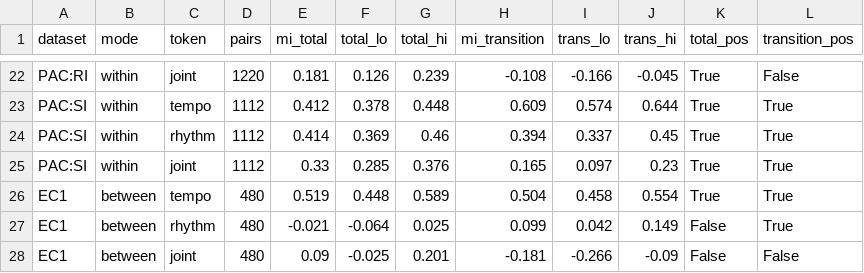
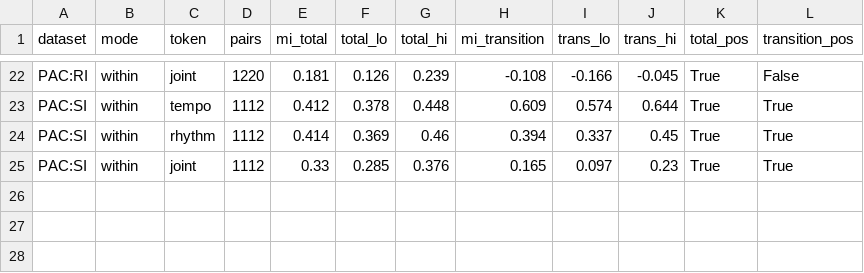
Before and after one commit to aubrika/coda-recovery, a CSV file: results/predictive_info_sweep.csv, drawn as a sheet; only a part is shown, gaps mark what is left out.

```diff
--- a/results/predictive_info_sweep.csv
+++ b/results/predictive_info_sweep.csv
@@ -25,4 +25 @@ PAC:SI,within,rhythm,1112,0.414,0.369,0.46,0.394,0.337,0.45,True,True
 PAC:SI,within,joint,1112,0.33,0.285,0.376,0.165,0.097,0.23,True,True
-EC1,between,tempo,480,0.519,0.448,0.589,0.504,0.458,0.554,True,True
-EC1,between,rhythm,480,-0.021,-0.064,0.025,0.099,0.042,0.149,False,True
-EC1,between,joint,480,0.09,-0.025,0.201,-0.181,-0.266,-0.09,False,False
```
Also changed, not shown: 13 other files.
